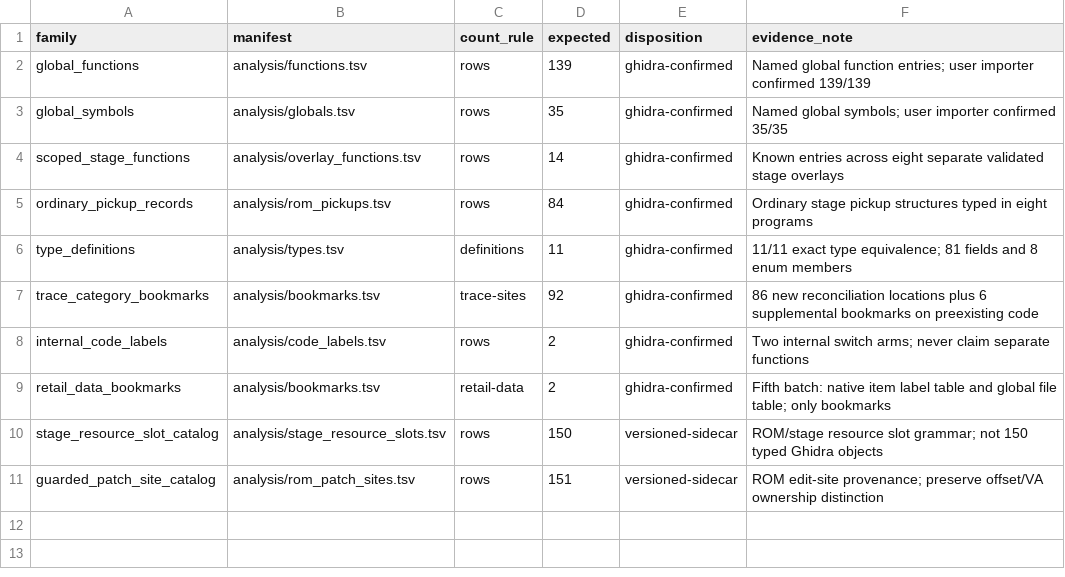
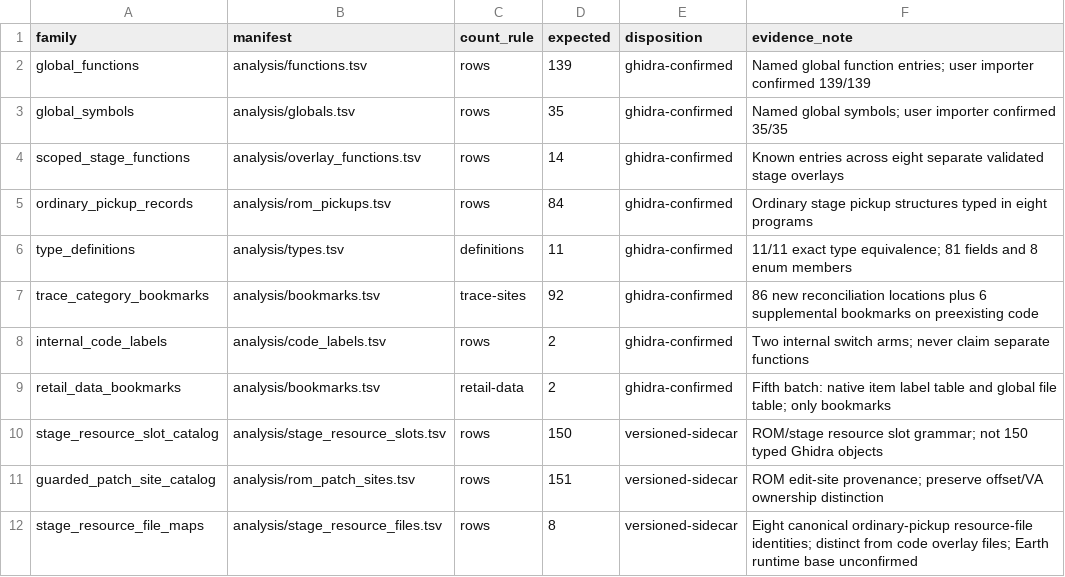
Before and after one commit to smeagol44/MKMSZ-Ghidra, a TSV file: analysis/known_knowledge_families.tsv, drawn as a sheet; the diff names each change by its address in the sheet, - before the commit and + after, or states it on an @@ line.

Commit message:
Count preserved stage resource files in known-knowledge migration totals

```diff
--- a/analysis/known_knowledge_families.tsv
+++ b/analysis/known_knowledge_families.tsv
+row 12: stage_resource_file_maps | analysis/stage_resource_files.tsv | rows | 8 | versioned-sidecar | Eight canonical ordinary-pickup resource-file identities; distinct from code overlay files; Earth runtime base unconfirmed
```
Also changed, not shown: 3 other files.
